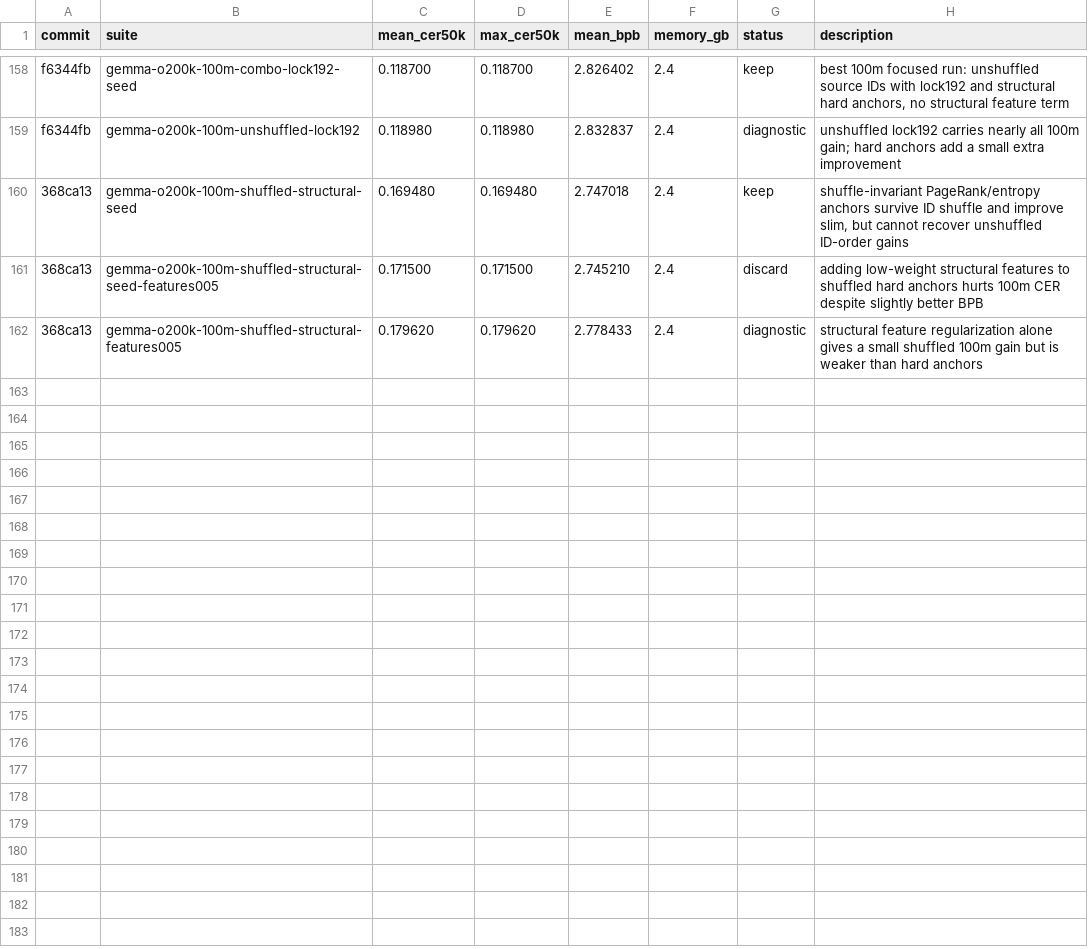
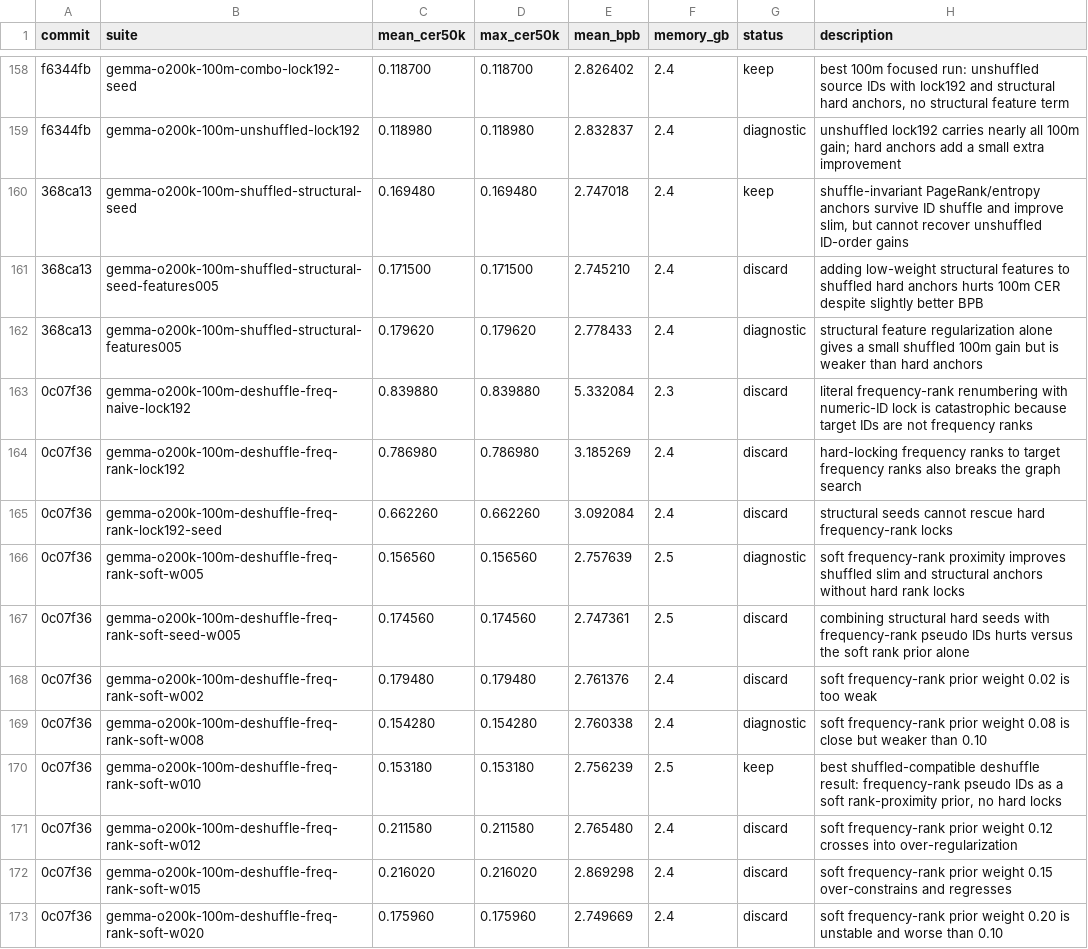
Before and after one commit to anpaure/detokenizer, a TSV file: results.tsv, drawn as a sheet; only a part is shown, gaps mark what is left out.

Commit message:
Record frequency-rank deshuffle runs

```diff
--- a/results.tsv
+++ b/results.tsv
@@ -162 +162,12 @@ f6344fb	gemma-o200k-100m-unshuffled-lock192	0.118980	0.118980	2.832837	2.4	diagn
 368ca13	gemma-o200k-100m-shuffled-structural-features005	0.179620	0.179620	2.778433	2.4	diagnostic	structural feature regularization alone gives a small shuffled 100m gain but is weaker than hard anchors
+0c07f36	gemma-o200k-100m-deshuffle-freq-naive-lock192	0.839880	0.839880	5.332084	2.3	discard	literal frequency-rank renumbering with numeric-ID lock is catastrophic because target IDs are not frequency ranks
+0c07f36	gemma-o200k-100m-deshuffle-freq-rank-lock192	0.786980	0.786980	3.185269	2.4	discard	hard-locking frequency ranks to target frequency ranks also breaks the graph search
+0c07f36	gemma-o200k-100m-deshuffle-freq-rank-lock192-seed	0.662260	0.662260	3.092084	2.4	discard	structural seeds cannot rescue hard frequency-rank locks
+0c07f36	gemma-o200k-100m-deshuffle-freq-rank-soft-w005	0.156560	0.156560	2.757639	2.5	diagnostic	soft frequency-rank proximity improves shuffled slim and structural anchors without hard rank locks
+0c07f36	gemma-o200k-100m-deshuffle-freq-rank-soft-seed-w005	0.174560	0.174560	2.747361	2.5	discard	combining structural hard seeds with frequency-rank pseudo IDs hurts versus the soft rank prior alone
+0c07f36	gemma-o200k-100m-deshuffle-freq-rank-soft-w002	0.179480	0.179480	2.761376	2.4	discard	soft frequency-rank prior weight 0.02 is too weak
+0c07f36	gemma-o200k-100m-deshuffle-freq-rank-soft-w008	0.154280	0.154280	2.760338	2.4	diagnostic	soft frequency-rank prior weight 0.08 is close but weaker than 0.10
+0c07f36	gemma-o200k-100m-deshuffle-freq-rank-soft-w010	0.153180	0.153180	2.756239	2.5	keep	best shuffled-compatible deshuffle result: frequency-rank pseudo IDs as a soft rank-proximity prior, no hard locks
+0c07f36	gemma-o200k-100m-deshuffle-freq-rank-soft-w012	0.211580	0.211580	2.765480	2.4	discard	soft frequency-rank prior weight 0.12 crosses into over-regularization
+0c07f36	gemma-o200k-100m-deshuffle-freq-rank-soft-w015	0.216020	0.216020	2.869298	2.4	discard	soft frequency-rank prior weight 0.15 over-constrains and regresses
+0c07f36	gemma-o200k-100m-deshuffle-freq-rank-soft-w020	0.175960	0.175960	2.749669	2.4	discard	soft frequency-rank prior weight 0.20 is unstable and worse than 0.10
```
